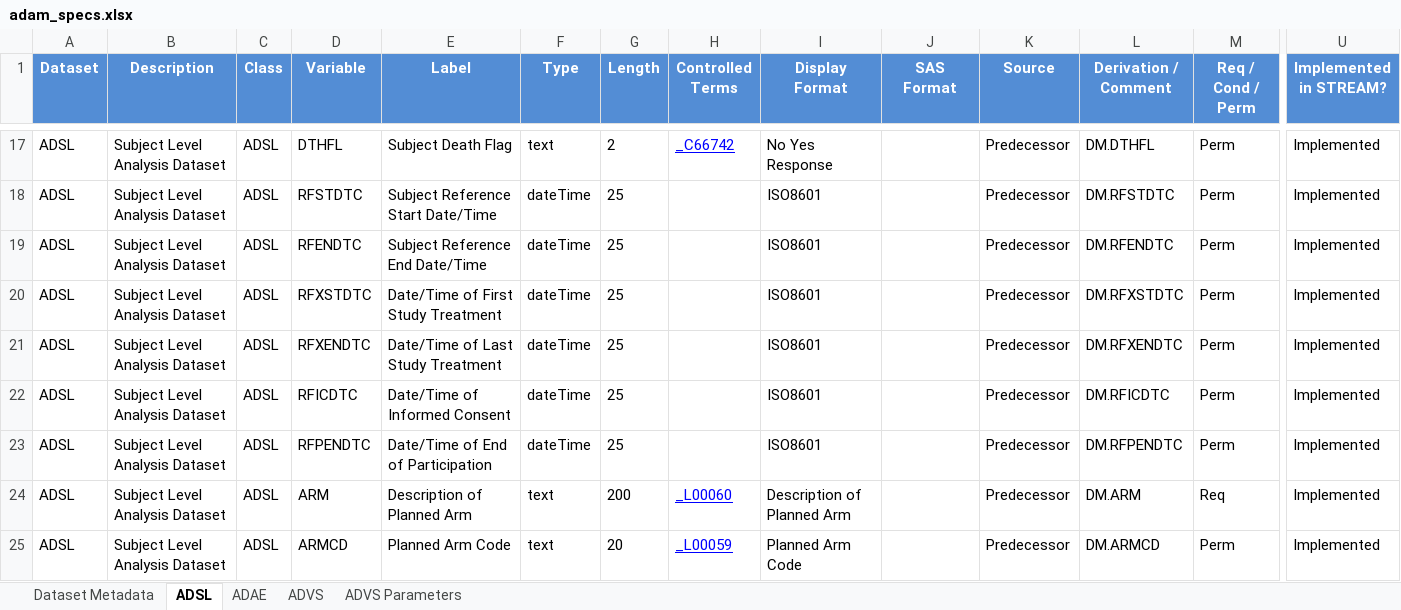
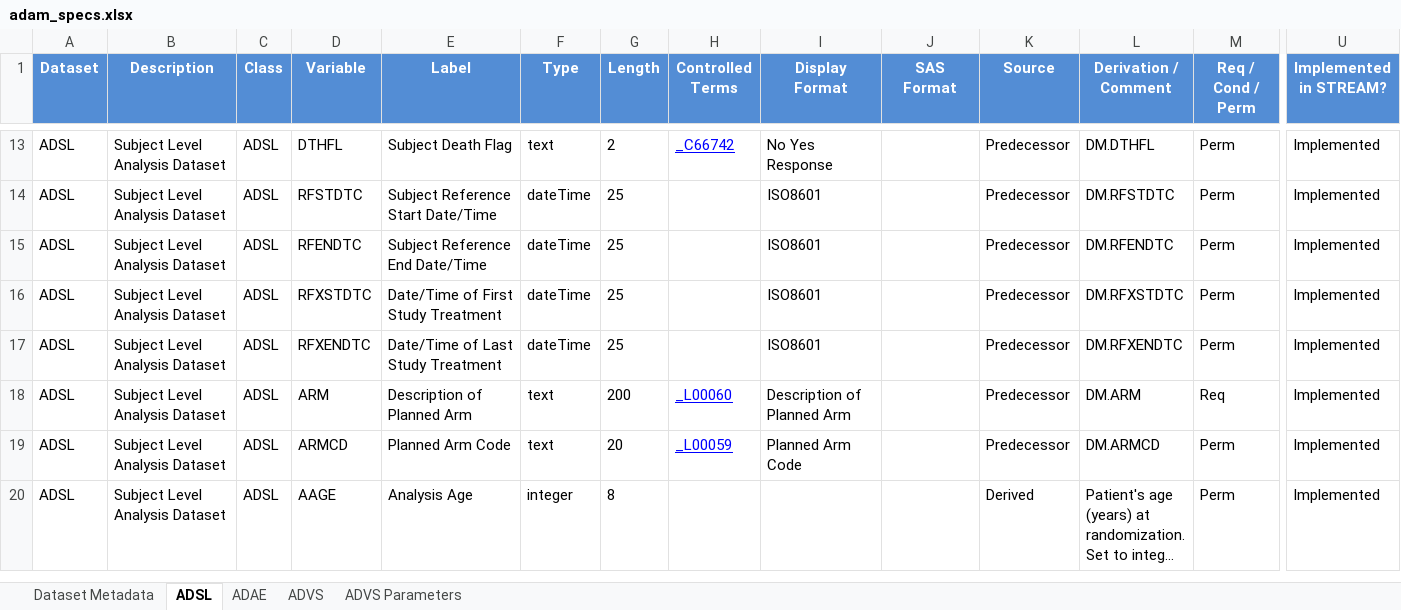
Before and after one commit to openpharma/rinpharma_workshop_2021, an Excel workbook: specs/adam_specs.xlsx, sheet ADSL, drawn as a sheet; only a part is shown, gaps mark what is left out; the shorter side is filled out with more unchanged rows; long unchanged cells end in …; values as stored, in another font and other column widths than the file's, no borders; charts and pictures not drawn; rows hold the shown columns only; the diff covers the shown part only; the diff names each change by its address in the sheet, - before the commit and + after, or states it on an @@ line.

```diff
--- a/specs/adam_specs.xlsx (sheet ADSL)
+++ b/specs/adam_specs.xlsx (sheet ADSL)
-row 22: ADSL | Subject Level Analysis Dataset | ADSL | RFICDTC | Date/Time of Informed Consent | dateTime | 25 |  | ISO8601 |  | Predecessor | DM.RFICDTC | Perm | Implemented
-row 23: ADSL | Subject Level Analysis Dataset | ADSL | RFPENDTC | Date/Time of End of Participation | dateTime | 25 |  | ISO8601 |  | Predecessor | DM.RFPENDTC | Perm | Implemented
```
Also changed, not shown: 7 removed rows elsewhere in this sheet, sheet ADAE, sheet ADVS, charts or pictures.
